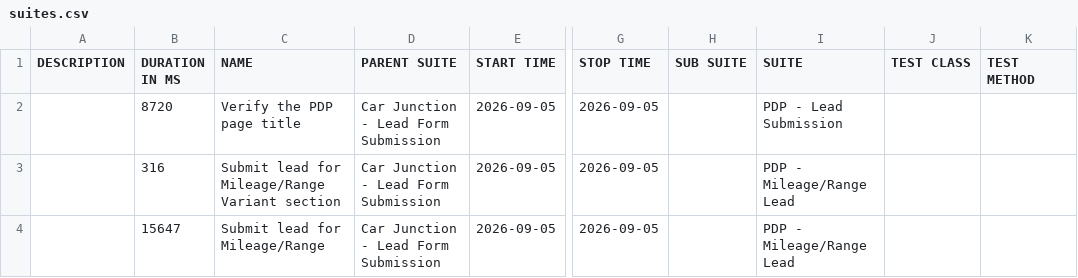
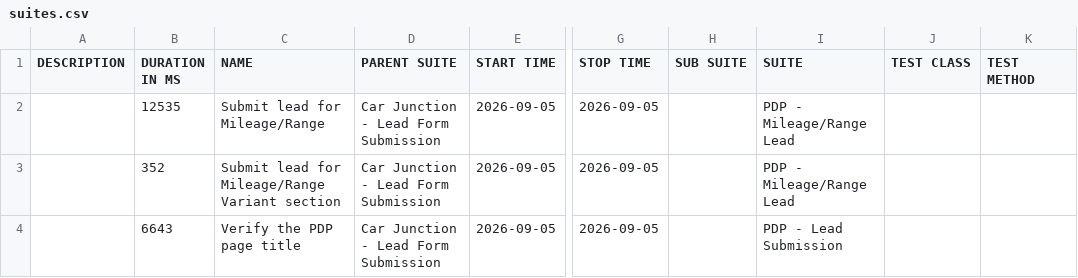
Before and after one commit to venkateshwari-commits/CarJunction-Automation-Report, a CSV file: data/suites.csv, drawn as a sheet; only a part is shown, gaps mark what is left out; the diff names each change by its address in the sheet, - before the commit and + after, or states it on an @@ line.

```diff
--- a/data/suites.csv
+++ b/data/suites.csv
-B2 (DURATION IN MS): 8720
+B2 (DURATION IN MS): 12535
-C2 (NAME): Verify the PDP page title
+C2 (NAME): Submit lead for Mileage/Range
-I2 (SUITE): PDP - Lead Submission
+I2 (SUITE): PDP - Mileage/Range Lead
-B3 (DURATION IN MS): 316
+B3 (DURATION IN MS): 352
-B4 (DURATION IN MS): 15647
+B4 (DURATION IN MS): 6643
-C4 (NAME): Submit lead for Mileage/Range
+C4 (NAME): Verify the PDP page title
-I4 (SUITE): PDP - Mileage/Range Lead
+I4 (SUITE): PDP - Lead Submission
```
Also changed, not shown: data/behaviors.csv, 23 other files.
